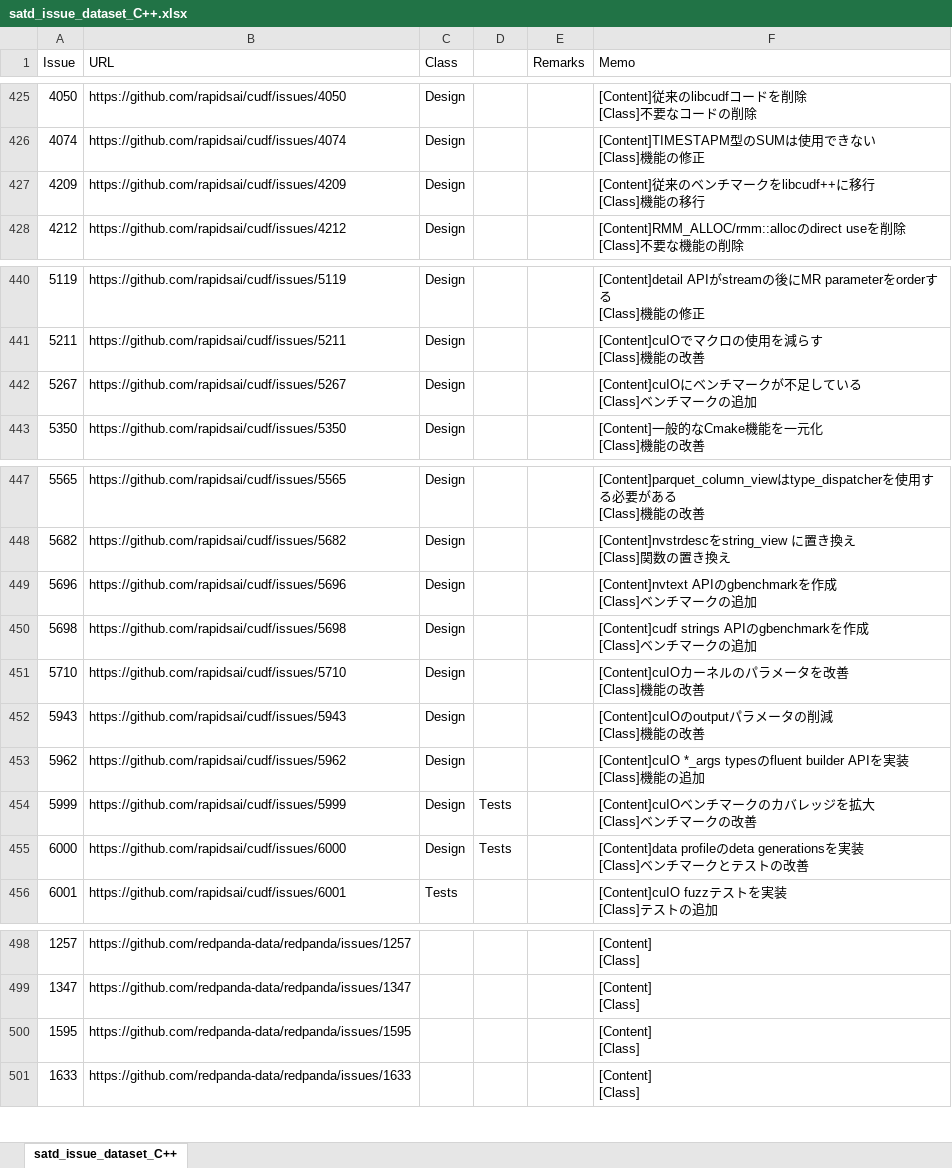
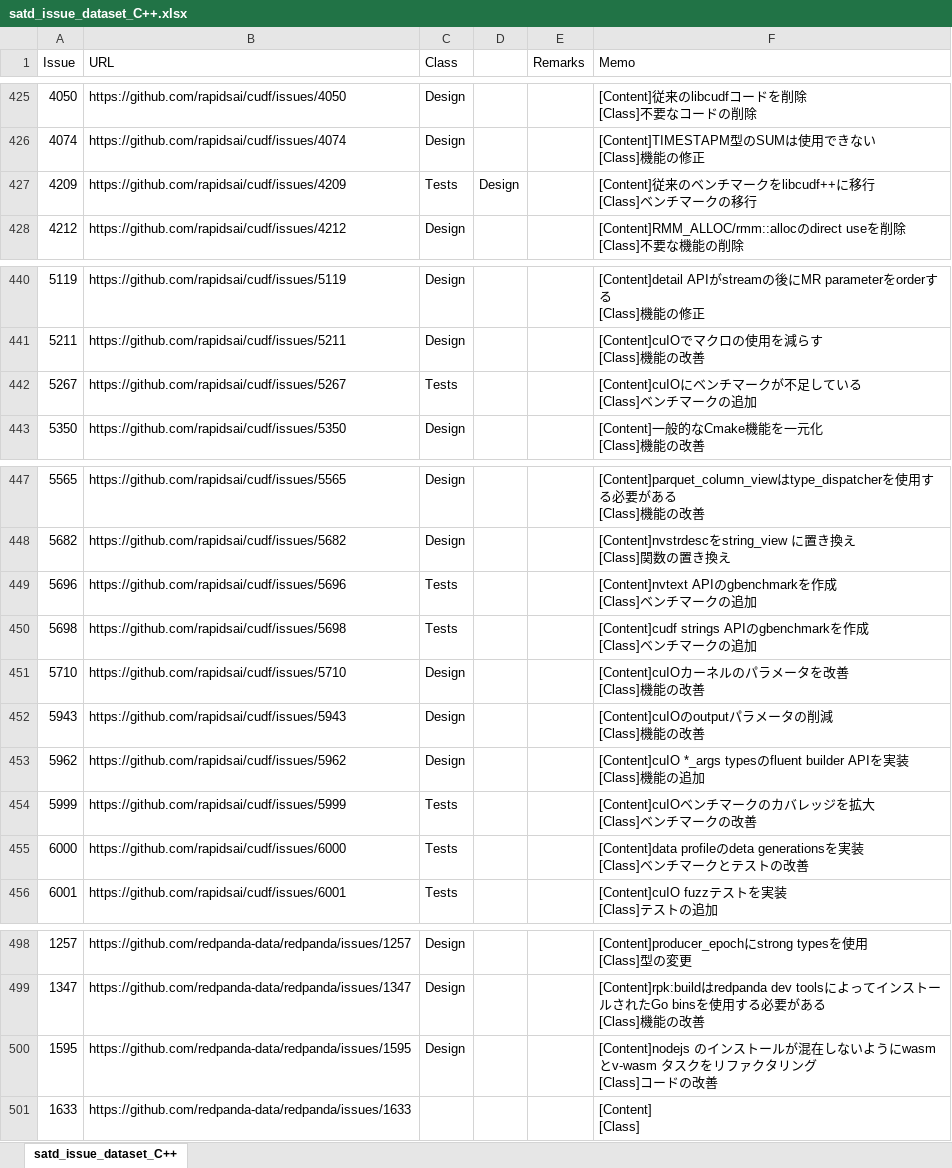
Before and after one commit to 3cywfym/td_dataset, an Excel workbook: satd_issue_dataset_C++.xlsx, sheet satd_issue_dataset_C++, drawn as a sheet; only a part is shown, gaps mark what is left out; values as stored, in another font and other column widths than the file's, no borders; ↵ is a line break in a cell; the diff covers the shown part only; the diff names each change by its address in the sheet, - before the commit and + after, or states it on an @@ line.

```diff
--- a/satd_issue_dataset_C++.xlsx (sheet satd_issue_dataset_C++)
+++ b/satd_issue_dataset_C++.xlsx (sheet satd_issue_dataset_C++)
-C427 (Class): Design
+C427 (Class): Tests
-D427: (empty)
+D427: Design
-F427 (Memo): …移行 ↵ [Class]機能の移行
+F427 (Memo): …移行 ↵ [Class]ベンチマークの移行
-C442 (Class): Design
+C442 (Class): Tests
-C449:C450 (Class): Design
+C449:C450 (Class): Tests
-C454:C455 (Class): Design
+C454:C455 (Class): Tests
-D454:D455: Tests
+D454:D455: (empty)
-C498:C500 (Class): (empty)
+C498:C500 (Class): Design
-F498 (Memo): [Content] ↵ [Class]
+F498 (Memo): [Content]producer_epochにstrong typesを使用 ↵ [Class]型の変更
-F499 (Memo): [Content] ↵ [Class]
+F499 (Memo): [Content]rpk:buildはredpanda dev toolsによってインストールされたGo binsを使用する必要がある ↵ [Class]機能の改善
-F500 (Memo): [Content] ↵ [Class]
+F500 (Memo): [Content]nodejs のインストールが混在しないようにwasmとv-wasm タスクをリファクタリング ↵ [Class]コードの改善
```
Also changed, not shown: 47 edited cells elsewhere in this sheet.
